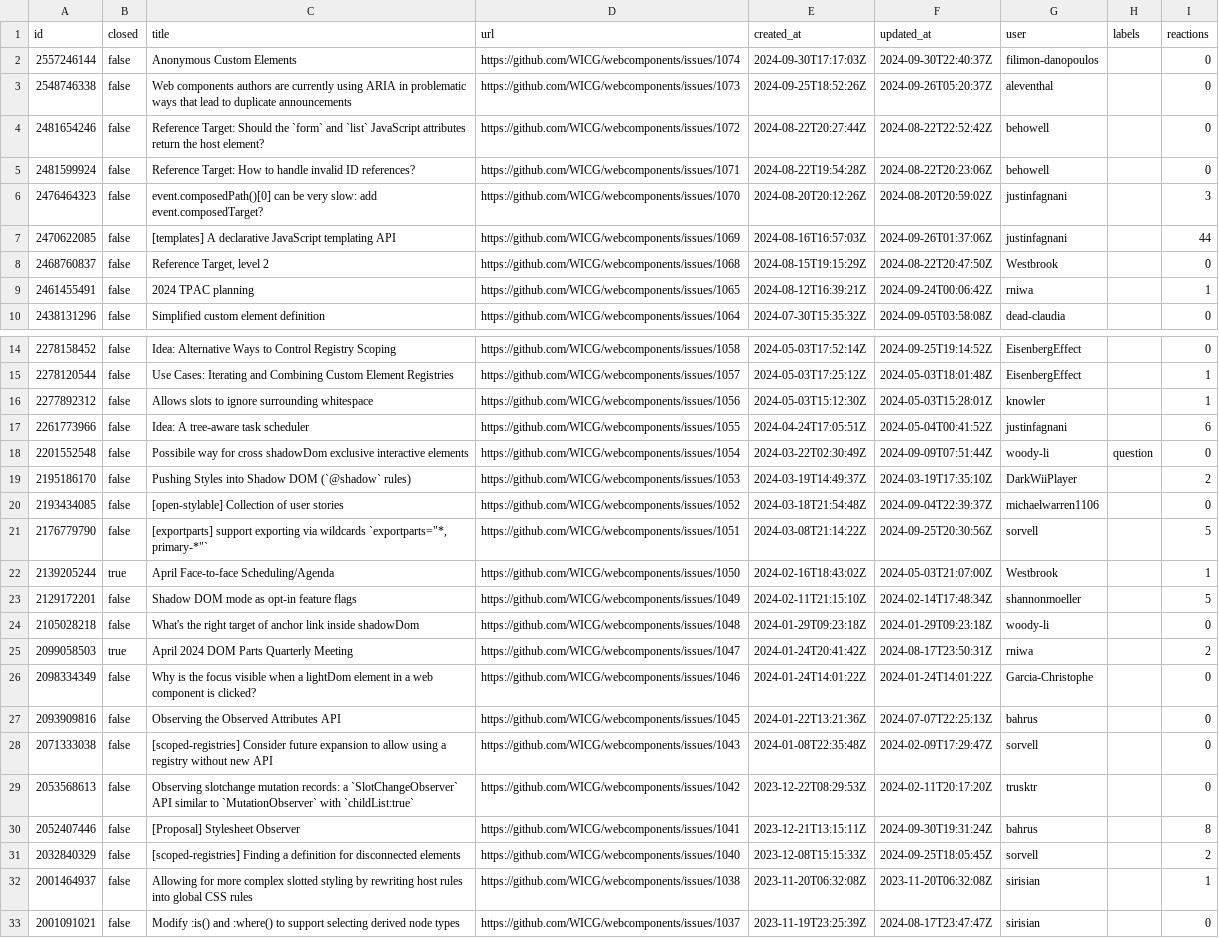
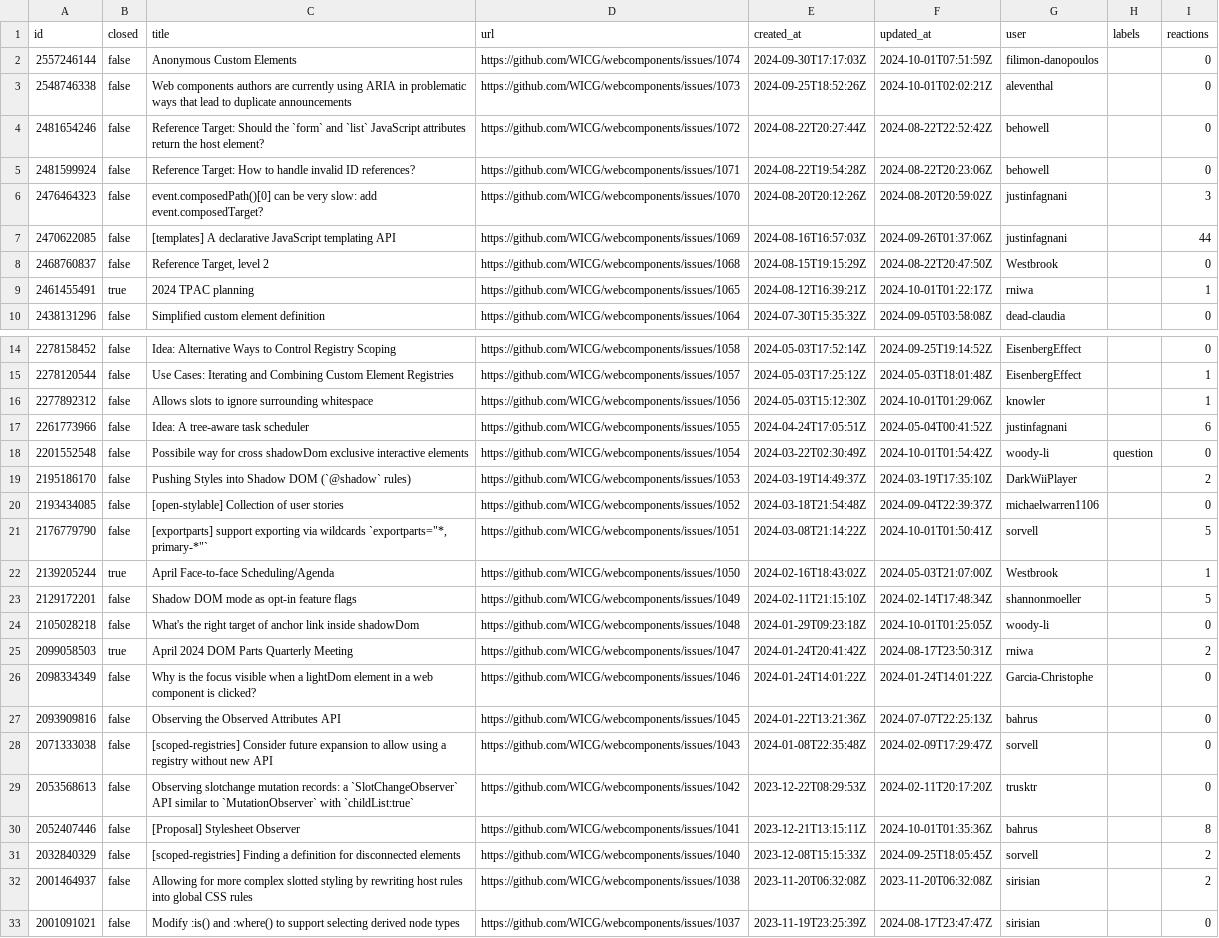
Before and after one commit to bgrins/compat-utils, a CSV file: output/WICG-webcomponents.csv, drawn as a sheet; only a part is shown, gaps mark what is left out; the diff covers the shown part only.

```diff
--- a/output/WICG-webcomponents.csv
+++ b/output/WICG-webcomponents.csv
@@ -1,4 +1,4 @@
 id,closed,title,url,created_at,updated_at,user,labels,reactions
-2557246144,false,Anonymous Custom Elements,https://github.com/WICG/webcomponents/issues/1074,2024-09-30T17:17:03Z,2024-09-30T22:40:37Z,filimon-danopoulos,,0
-2548746338,false,Web components authors are currently using ARIA in problematic ways that lead to duplicate announcements,https://github.com/WICG/webcomponents/issues/1073,2024-09-25T18:52:26Z,2024-09-26T05:20:37Z,aleventhal,,0
+2557246144,false,Anonymous Custom Elements,https://github.com/WICG/webcomponents/issues/1074,2024-09-30T17:17:03Z,2024-10-01T07:51:59Z,filimon-danopoulos,,0
+2548746338,false,Web components authors are currently using ARIA in problematic ways that lead to duplicate announcements,https://github.com/WICG/webcomponents/issues/1073,2024-09-25T18:52:26Z,2024-10-01T02:02:21Z,aleventhal,,0
 2481654246,false,Reference Target: Should the `form` and `list` JavaScript attributes return the host element?,https://github.com/WICG/webcomponents/issues/1072,2024-08-22T20:27:44Z,2024-08-22T22:52:42Z,behowell,,0
@@ -8,3 +8,3 @@ id,closed,title,url,created_at,updated_at,user,labels,reactions
 2468760837,false,"Reference Target, level 2",https://github.com/WICG/webcomponents/issues/1068,2024-08-15T19:15:29Z,2024-08-22T20:47:50Z,Westbrook,,0
-2461455491,false,2024 TPAC planning,https://github.com/WICG/webcomponents/issues/1065,2024-08-12T16:39:21Z,2024-09-24T00:06:42Z,rniwa,,1
+2461455491,true,2024 TPAC planning,https://github.com/WICG/webcomponents/issues/1065,2024-08-12T16:39:21Z,2024-10-01T01:22:17Z,rniwa,,1
 2438131296,false,Simplified custom element definition,https://github.com/WICG/webcomponents/issues/1064,2024-07-30T15:35:32Z,2024-09-05T03:58:08Z,dead-claudia,,0
@@ -15,11 +15,11 @@ id,closed,title,url,created_at,updated_at,user,labels,reactions
 2278120544,false,Use Cases: Iterating and Combining Custom Element Registries,https://github.com/WICG/webcomponents/issues/1057,2024-05-03T17:25:12Z,2024-05-03T18:01:48Z,EisenbergEffect,,1
-2277892312,false,Allows slots to ignore surrounding whitespace,https://github.com/WICG/webcomponents/issues/1056,2024-05-03T15:12:30Z,2024-05-03T15:28:01Z,knowler,,1
+2277892312,false,Allows slots to ignore surrounding whitespace,https://github.com/WICG/webcomponents/issues/1056,2024-05-03T15:12:30Z,2024-10-01T01:29:06Z,knowler,,1
 2261773966,false,Idea: A tree-aware task scheduler,https://github.com/WICG/webcomponents/issues/1055,2024-04-24T17:05:51Z,2024-05-04T00:41:52Z,justinfagnani,,6
-2201552548,false,Possibile way for cross shadowDom exclusive interactive elements,https://github.com/WICG/webcomponents/issues/1054,2024-03-22T02:30:49Z,2024-09-09T07:51:44Z,woody-li,question,0
+2201552548,false,Possibile way for cross shadowDom exclusive interactive elements,https://github.com/WICG/webcomponents/issues/1054,2024-03-22T02:30:49Z,2024-10-01T01:54:42Z,woody-li,question,0
 2195186170,false,Pushing Styles into Shadow DOM (`@shadow` rules),https://github.com/WICG/webcomponents/issues/1053,2024-03-19T14:49:37Z,2024-03-19T17:35:10Z,DarkWiiPlayer,,2
 2193434085,false,[open-stylable] Collection of user stories,https://github.com/WICG/webcomponents/issues/1052,2024-03-18T21:54:48Z,2024-09-04T22:39:37Z,michaelwarren1106,,0
-2176779790,false,"[exportparts] support exporting via wildcards `exportparts=""*, primary-*""`",https://github.com/WICG/webcomponents/issues/1051,2024-03-08T21:14:22Z,2024-09-25T20:30:56Z,sorvell,,5
+2176779790,false,"[exportparts] support exporting via wildcards `exportparts=""*, primary-*""`",https://github.com/WICG/webcomponents/issues/1051,2024-03-08T21:14:22Z,2024-10-01T01:50:41Z,sorvell,,5
 2139205244,true,April Face-to-face Scheduling/Agenda,https://github.com/WICG/webcomponents/issues/1050,2024-02-16T18:43:02Z,2024-05-03T21:07:00Z,Westbrook,,1
 2129172201,false,Shadow DOM mode as opt-in feature flags,https://github.com/WICG/webcomponents/issues/1049,2024-02-11T21:15:10Z,2024-02-14T17:48:34Z,shannonmoeller,,5
-2105028218,false,What's the right target of anchor link inside shadowDom,https://github.com/WICG/webcomponents/issues/1048,2024-01-29T09:23:18Z,2024-01-29T09:23:18Z,woody-li,,0
+2105028218,false,What's the right target of anchor link inside shadowDom,https://github.com/WICG/webcomponents/issues/1048,2024-01-29T09:23:18Z,2024-10-01T01:25:05Z,woody-li,,0
 2099058503,true,April 2024 DOM Parts Quarterly Meeting,https://github.com/WICG/webcomponents/issues/1047,2024-01-24T20:41:42Z,2024-08-17T23:50:31Z,rniwa,,2
@@ -29,5 +29,5 @@ id,closed,title,url,created_at,updated_at,user,labels,reactions
 2053568613,false,Observing slotchange mutation records: a `SlotChangeObserver` API similar to `MutationObserver` with `childList:true`,https://github.com/WICG/webcomponents/issues/1042,2023-12-22T08:29:53Z,2024-02-11T20:17:20Z,trusktr,,0
-2052407446,false,[Proposal] Stylesheet Observer,https://github.com/WICG/webcomponents/issues/1041,2023-12-21T13:15:11Z,2024-09-30T19:31:24Z,bahrus,,8
+2052407446,false,[Proposal] Stylesheet Observer,https://github.com/WICG/webcomponents/issues/1041,2023-12-21T13:15:11Z,2024-10-01T01:35:36Z,bahrus,,8
 2032840329,false,[scoped-registries] Finding a definition for disconnected elements,https://github.com/WICG/webcomponents/issues/1040,2023-12-08T15:15:33Z,2024-09-25T18:05:45Z,sorvell,,2
-2001464937,false,Allowing for more complex slotted styling by rewriting host rules into global CSS rules,https://github.com/WICG/webcomponents/issues/1038,2023-11-20T06:32:08Z,2023-11-20T06:32:08Z,sirisian,,1
+2001464937,false,Allowing for more complex slotted styling by rewriting host rules into global CSS rules,https://github.com/WICG/webcomponents/issues/1038,2023-11-20T06:32:08Z,2023-11-20T06:32:08Z,sirisian,,2
 2001091021,false,Modify :is() and :where() to support selecting derived node types,https://github.com/WICG/webcomponents/issues/1037,2023-11-19T23:25:39Z,2024-08-17T23:47:47Z,sirisian,,0
```
Also changed, not shown: 8 edited cells elsewhere in this file, output/all-comments.csv, output/mozilla-standards-positions.csv, 3 other files.
